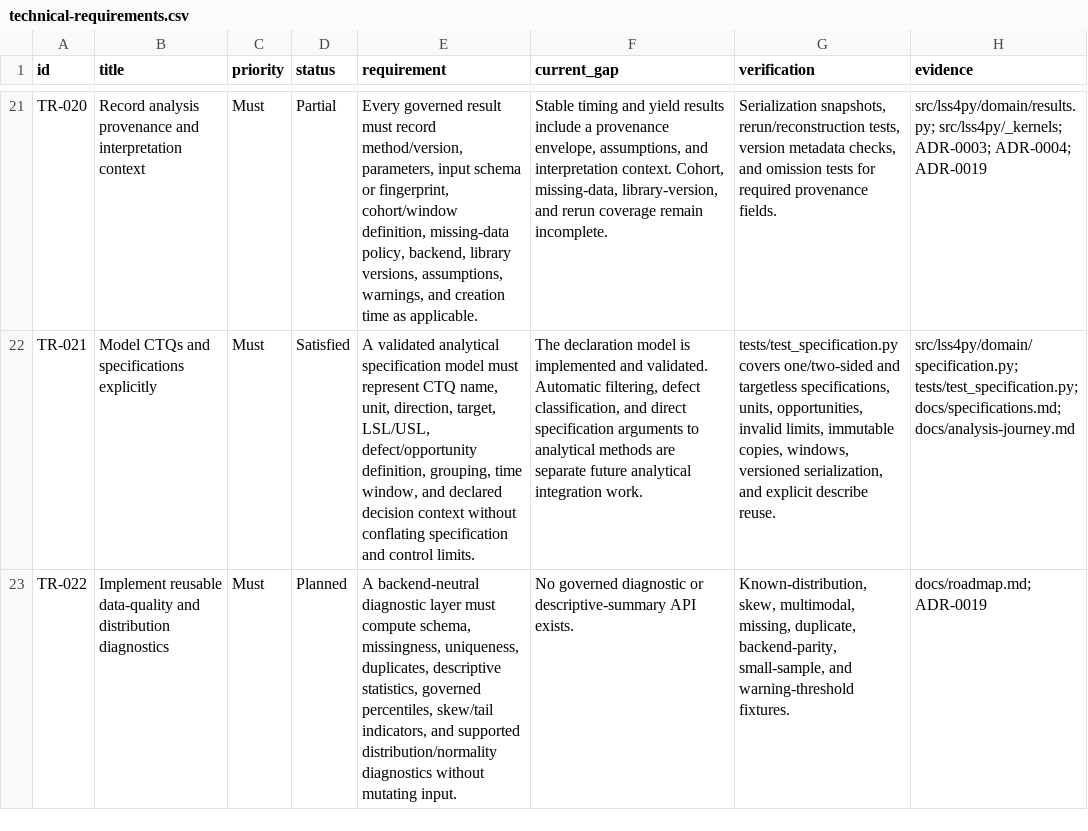
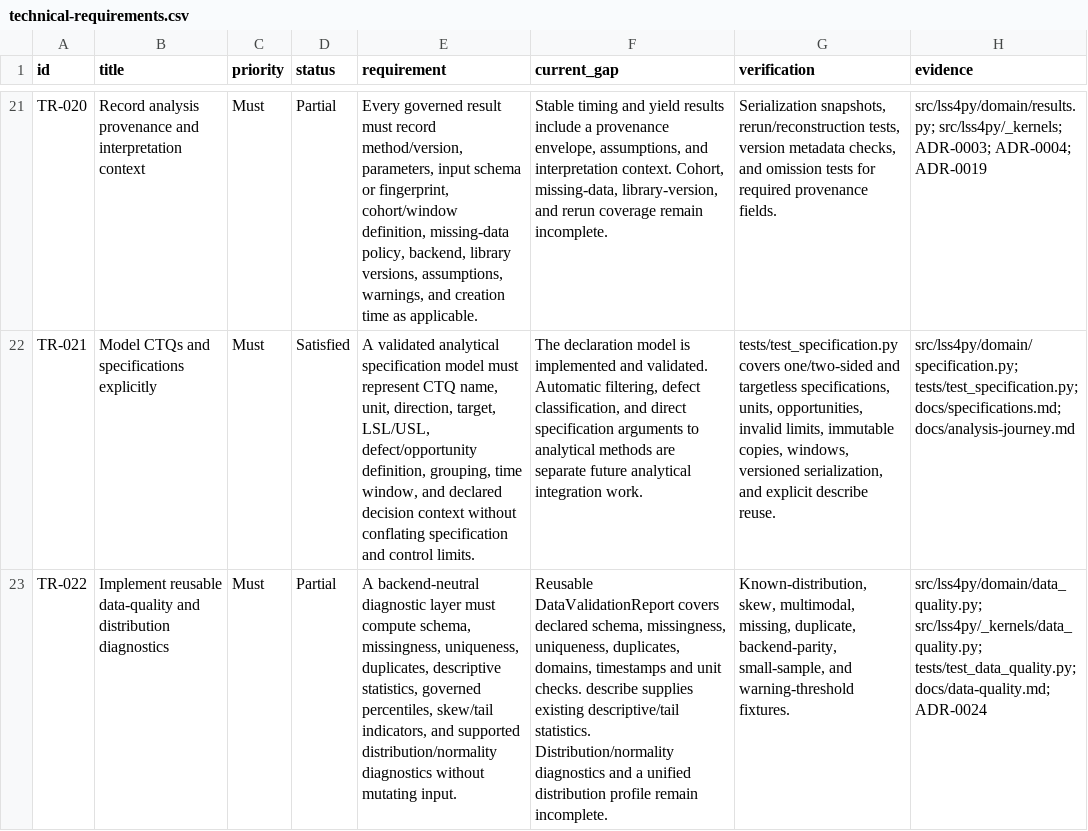
Before and after one commit to shanewilkins/lss4py, a CSV file: docs/requirements/technical-requirements.csv, drawn as a sheet; only a part is shown, gaps mark what is left out; the diff covers the shown part only; the diff names each change by its address in the sheet, - before the commit and + after, or states it on an @@ line.

Commit message:
Add defect yield, data preparation, and audited analysis bundles
Add cross-backend validation and normalization with timestamp and mixed numeric regression coverage. Include bundle restoration and verification, R reference cases, review prompts, documentation, and dependency lock updates.

```diff
--- a/docs/requirements/technical-requirements.csv
+++ b/docs/requirements/technical-requirements.csv
-D23 (status): Planned
+D23 (status): Partial
-F23 (current_gap): No governed diagnostic or descriptive-summary API exists.
+F23 (current_gap): Reusable DataValidationReport covers declared schema, missingness, uniqueness, duplicates, domains, timestamps and unit checks. describe supplies existing descriptive/tail statistics. Distribution/normality diagnostics and a unified distribution profile remain incomplete.
-H23 (evidence): docs/roadmap.md; ADR-0019
+H23 (evidence): src/lss4py/domain/data_quality.py; src/lss4py/_kernels/data_quality.py; tests/test_data_quality.py; docs/data-quality.md; ADR-0024
```
Also changed, not shown: 5 edited cells elsewhere in this file, docs/requirements/user-requirements.csv, 49 other files.
